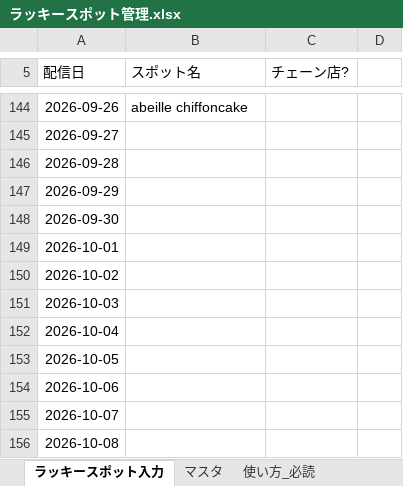
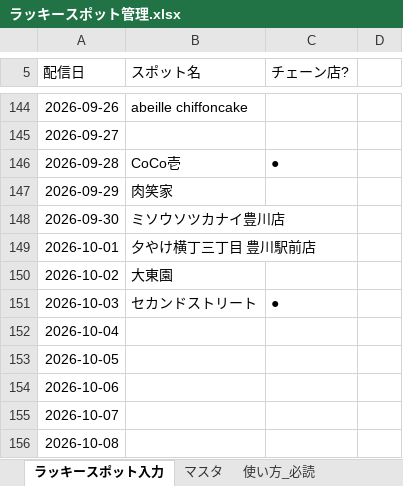
Before and after one commit to toyokawaguide/toyokawa-sns, an Excel workbook: uranai/data/ラッキースポット管理.xlsx, sheet ラッキースポット入力, drawn as a sheet; only a part is shown, gaps mark what is left out; values as stored, in another font and other column widths than the file's, no borders; the diff names each change by its address in the sheet, - before the commit and + after, or states it on an @@ line.

```diff
--- a/uranai/data/ラッキースポット管理.xlsx (sheet ラッキースポット入力)
+++ b/uranai/data/ラッキースポット管理.xlsx (sheet ラッキースポット入力)
-B146 (スポット名): (empty)
+B146 (スポット名): CoCo壱
-C146 (チェーン店?): (empty)
+C146 (チェーン店?): ●
-B147 (スポット名): (empty)
+B147 (スポット名): 肉笑家
-B148 (スポット名): (empty)
+B148 (スポット名): ミソウソツカナイ豊川店
-B149 (スポット名): (empty)
+B149 (スポット名): 夕やけ横丁三丁目 豊川駅前店
-B150 (スポット名): (empty)
+B150 (スポット名): 大東園
-B151 (スポット名): (empty)
+B151 (スポット名): セカンドストリート
-C151 (チェーン店?): (empty)
+C151 (チェーン店?): ●
```
Also changed, not shown: uranai/data/生まれ年グループ.xlsx, uranai/data/町名グループ.xlsx.
